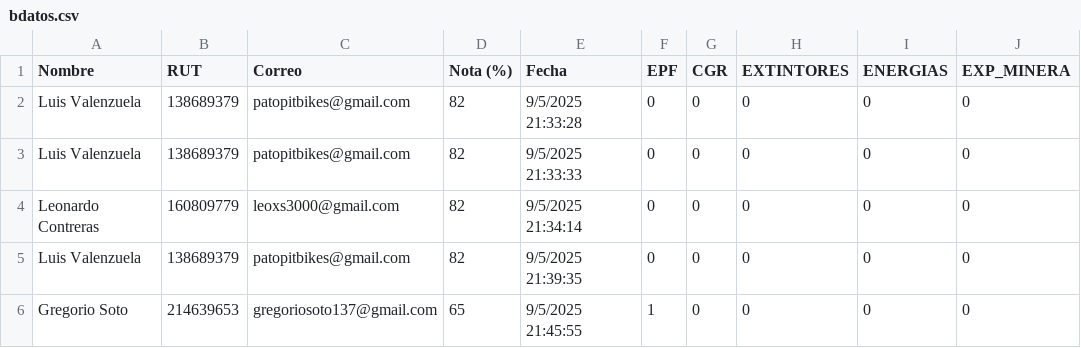
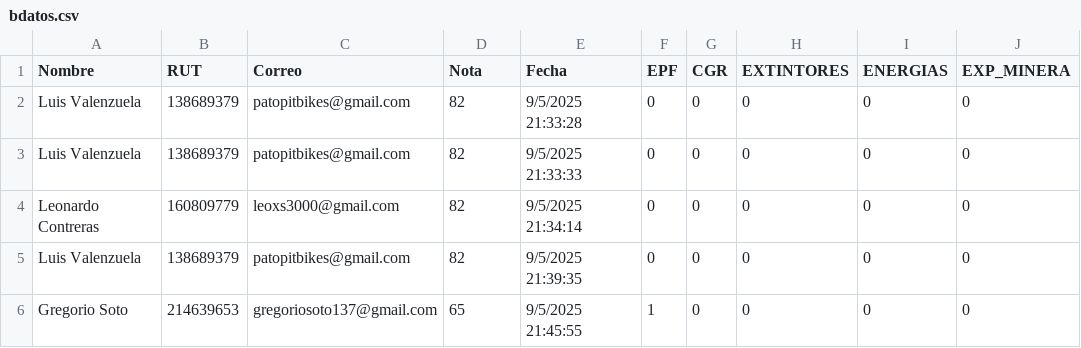
Before and after one commit to Hualpen-Geotec/instructores, a CSV file: bdatos.csv, drawn as a sheet; only a part is shown; the diff names each change by its address in the sheet, - before the commit and + after, or states it on an @@ line.

Commit message:
Add files via upload

```diff
--- a/bdatos.csv
+++ b/bdatos.csv
-D1: Nota (%)
+D1: Nota
```
